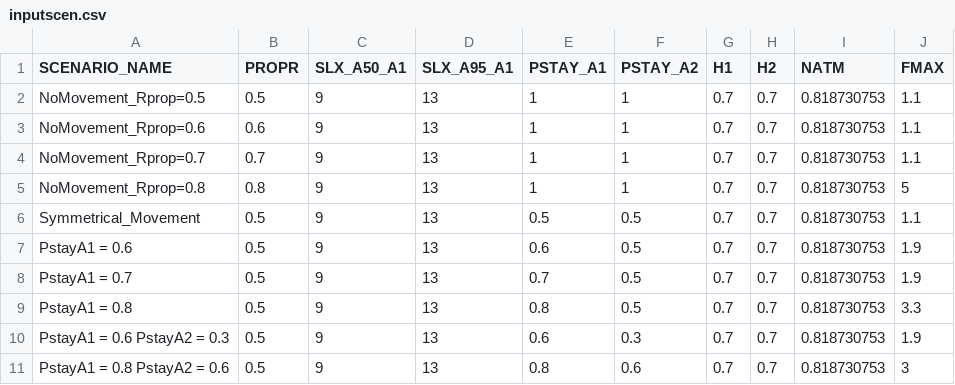
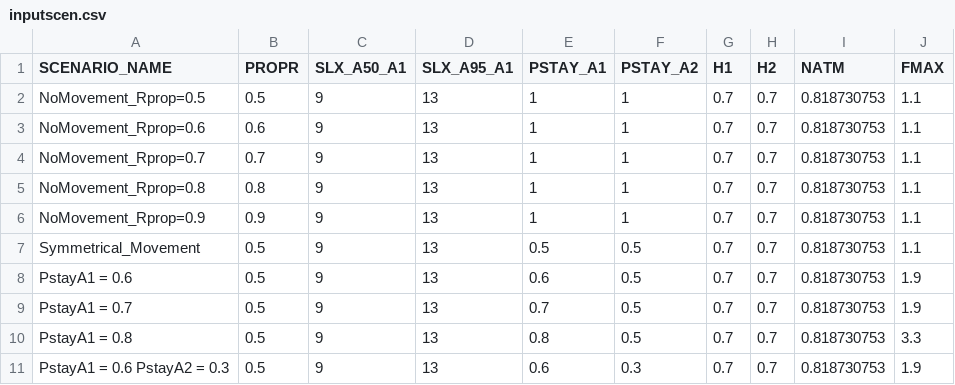
Before and after one commit to mkapur/sptlRP, a CSV file: inputscen.csv, drawn as a sheet; only a part is shown; the shorter side is filled out with more unchanged rows.

Commit message:
add input prop =0.9

```diff
--- a/inputscen.csv
+++ b/inputscen.csv
@@ -4,3 +4,4 @@ NoMovement_Rprop=0.6,0.6,9,13,1,1,0.7,0.7,0.818730753,1.1
 NoMovement_Rprop=0.7,0.7,9,13,1,1,0.7,0.7,0.818730753,1.1
-NoMovement_Rprop=0.8,0.8,9,13,1,1,0.7,0.7,0.818730753,5
+NoMovement_Rprop=0.8,0.8,9,13,1,1,0.7,0.7,0.818730753,1.1
+NoMovement_Rprop=0.9,0.9,9,13,1,1,0.7,0.7,0.818730753,1.1
 Symmetrical_Movement,0.5,9,13,0.5,0.5,0.7,0.7,0.818730753,1.1
```
Also changed, not shown: 1 other file.
